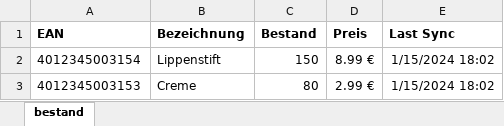
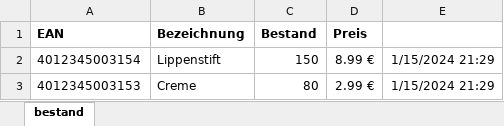
Before and after one commit to rwirdemann/marketsync, an Excel workbook: bestand.xlsx, sheet bestand, drawn as a sheet; values as stored, in another font and other column widths than the file's, no borders; the diff names each change by its address in the sheet, - before the commit and + after, or states it on an @@ line.

```diff
--- a/bestand.xlsx (sheet bestand)
+++ b/bestand.xlsx (sheet bestand)
-E1: Last Sync
+E1: (empty)
-E2:E3: 1/15/2024 18:02
+E2:E3: 1/15/2024 21:29
```
Also changed, not shown: 4 other files.
